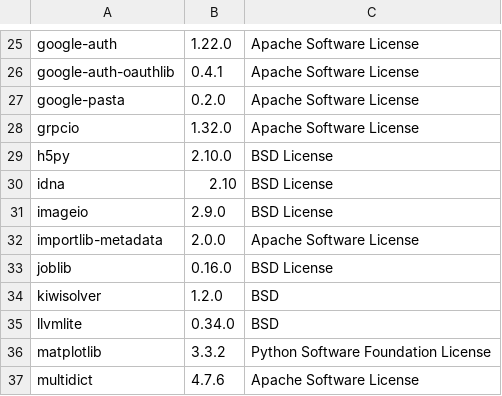
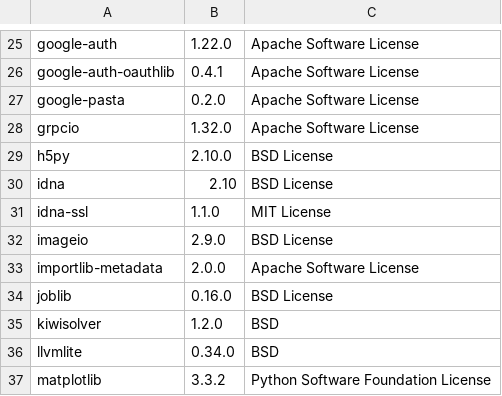
Before and after one commit to SeldonIO/alibi, a CSV file: licenses/license_info.csv, drawn as a sheet; only a part is shown, gaps mark what is left out; the shorter side is filled out with more unchanged rows; the diff names each change by its address in the sheet, - before the commit and + after, or states it on an @@ line.

Commit message:
Add idna-ssl to licences

```diff
--- a/licenses/license_info.csv
+++ b/licenses/license_info.csv
+row 31: idna-ssl | 1.1.0 | MIT License
```
Also changed, not shown: licenses/license_info.no_versions.csv, 1 other file.
